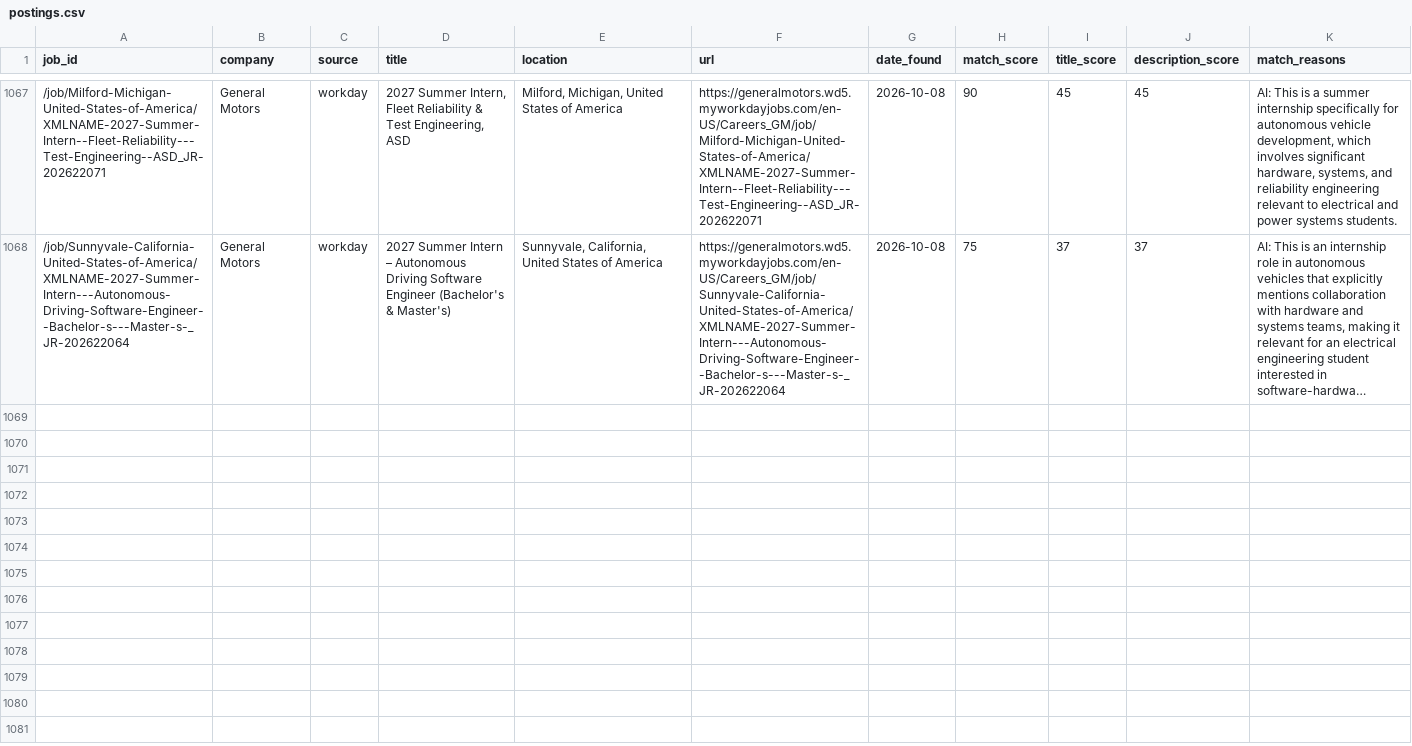
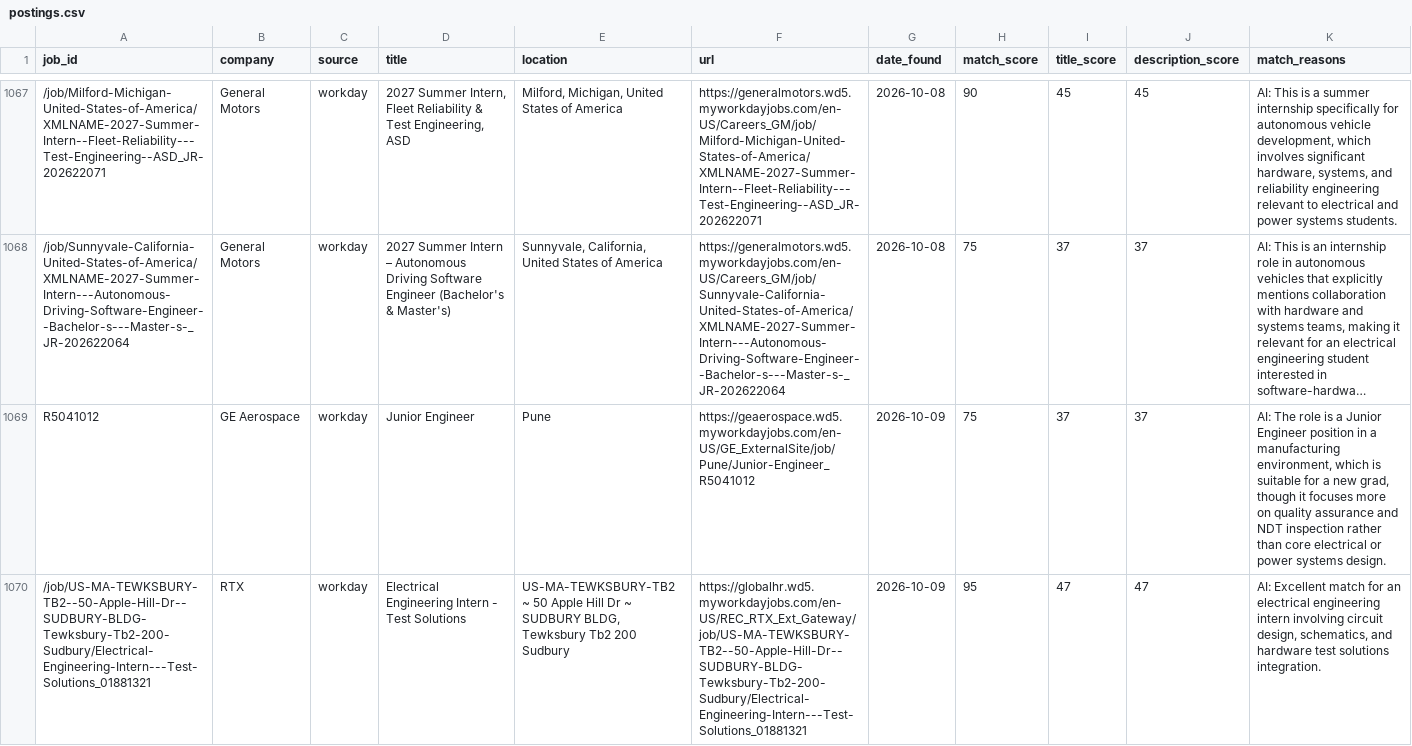
Before and after one commit to br-ndan/job-scraper, a CSV file: data/postings.csv, drawn as a sheet; only a part is shown, gaps mark what is left out; long unchanged cells end in …; the diff covers the shown part only; the diff names each change by its address in the sheet, - before the commit and + after, or states it on an @@ line.

```diff
--- a/data/postings.csv
+++ b/data/postings.csv
+row 1069: R5041012 | GE Aerospace | workday | Junior Engineer | Pune | https://geaerospace.wd5.myworkdayjobs.com/en-US/GE_ExternalSite/job/Pune/Junior-Engineer_R5041012 | 2026-10-09 | 75 | 37 | 37 | AI: The role is a Junior Engineer position in a manufacturing environment, which is suitable for a new grad, though it focuses more on quality assurance and NDT inspection rather than core electrical or power systems design.
+row 1070: /job/US-MA-TEWKSBURY-TB2--50-Apple-Hill-Dr--SUDBURY-BLDG-Tewksbury-Tb2-200-Sudbury/Electrical-Engineering-Intern---Test-Solutions_01881321 | RTX | workday | Electrical Engineering Intern - Test Solutions | US-MA-TEWKSBURY-TB2 ~ 50 Apple Hill Dr ~ SUDBURY BLDG, Tewksbury Tb2 200 Sudbury | https://globalhr.wd5.myworkdayjobs.com/en-US/REC_RTX_Ext_Gateway/job/US-MA-TEWKSBURY-TB2--50-Apple-Hill-Dr--SUDBURY-BLDG-Tewksbury-Tb2-200-Sudbury/Electrical-Engineering-Intern---Test-Solutions_01881321 | 2026-10-09 | 95 | 47 | 47 | AI: Excellent match for an electrical engineering intern involving circuit design, schematics, and hardware test solutions integration.
```
Also changed, not shown: 4 added rows elsewhere in this file.
